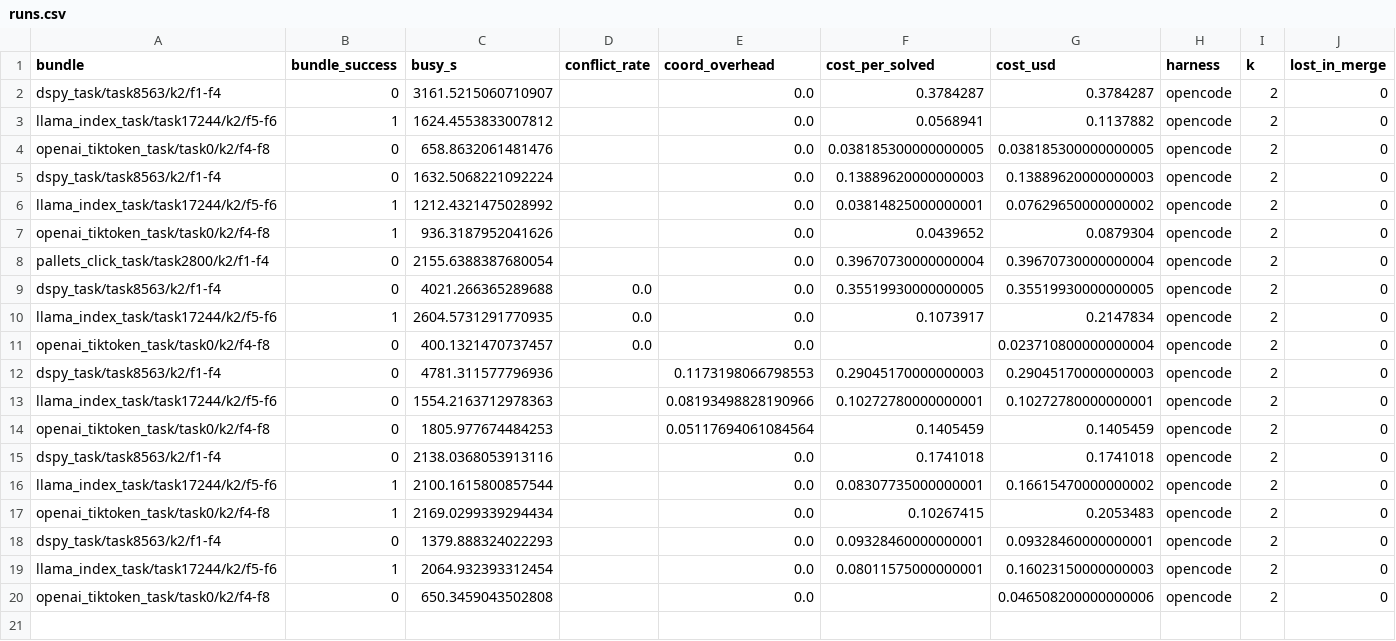
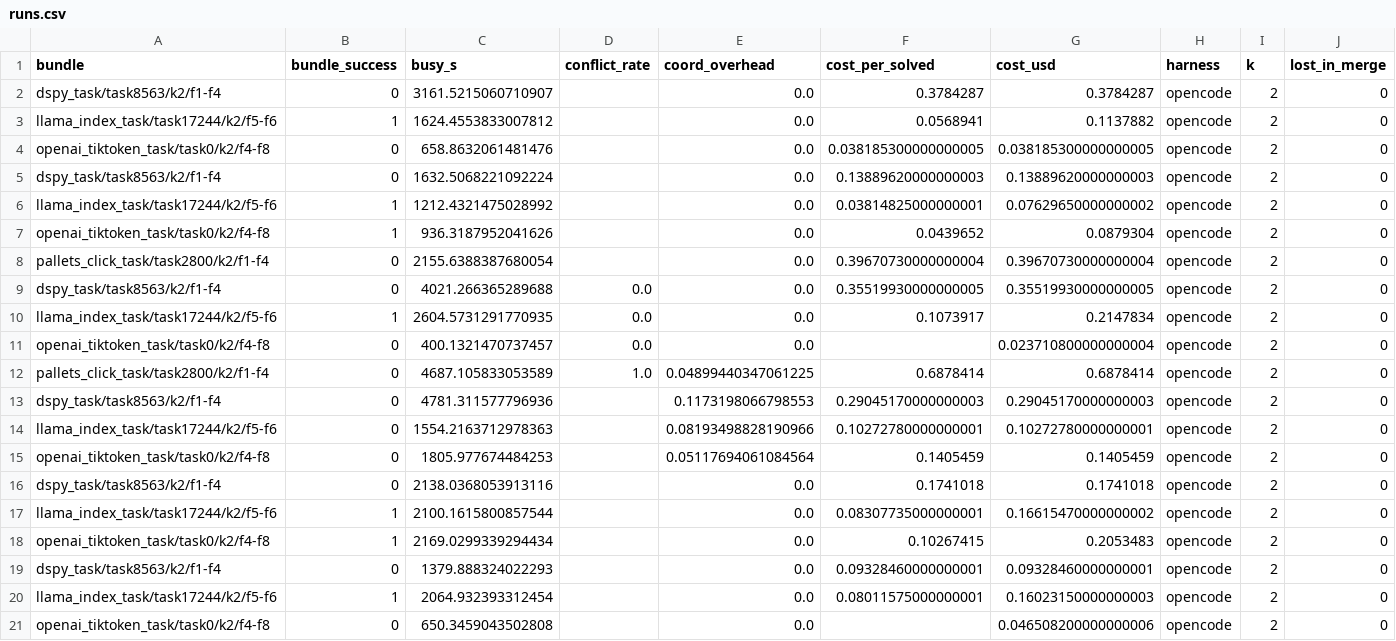
Before and after one commit to vishesh312/autose-project, a CSV file: results/qwen27b_core_fp8/runs.csv, drawn as a sheet; only a part is shown; rows hold the shown columns only; the diff names each change by its address in the sheet, - before the commit and + after, or states it on an @@ line.

Commit message:
Add qwen27b_core_fp8 result: S2 on pallets_click_task/task2800/k2/f1-f4

```diff
--- a/results/qwen27b_core_fp8/runs.csv
+++ b/results/qwen27b_core_fp8/runs.csv
+row 12: pallets_click_task/task2800/k2/f1-f4 | 0 | 4687.105833053589 | 1.0 | 0.04899440347061225 | 0.6878414 | 0.6878414 | opencode | 2 | 0
```
Also changed, not shown: 39 other files.
